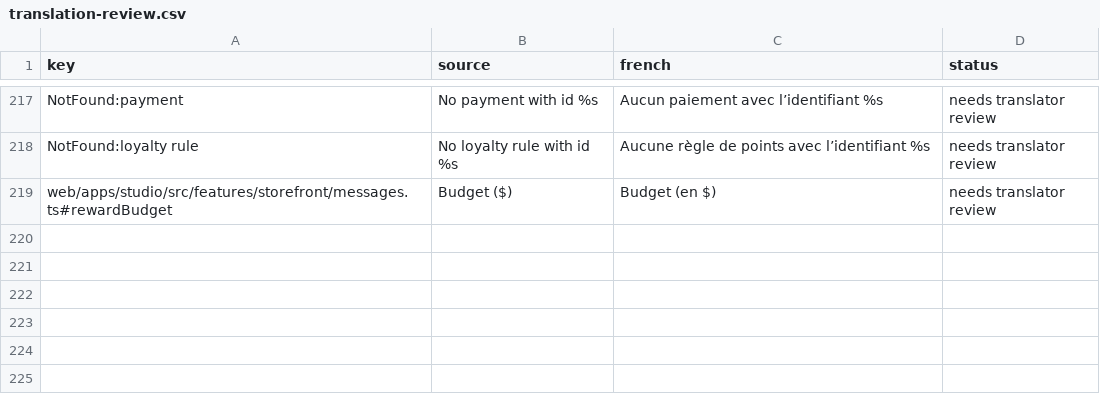
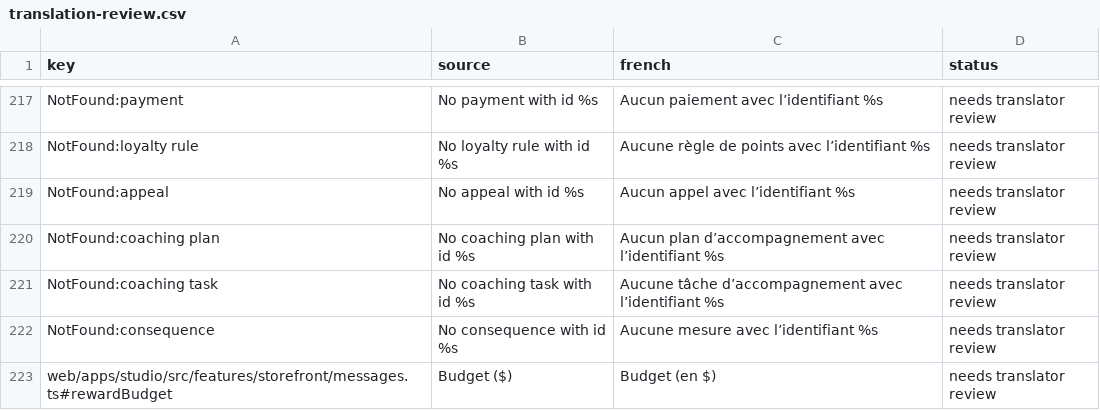
Before and after one commit to billionairedev24/business-aggregator-can-26, a CSV file: docs/i18n/translation-review.csv, drawn as a sheet; only a part is shown, gaps mark what is left out; the diff names each change by its address in the sheet, - before the commit and + after, or states it on an @@ line.

```diff
--- a/docs/i18n/translation-review.csv
+++ b/docs/i18n/translation-review.csv
+row 219: NotFound:appeal | No appeal with id %s | Aucun appel avec l’identifiant %s | needs translator review
+row 220: NotFound:coaching plan | No coaching plan with id %s | Aucun plan d’accompagnement avec l’identifiant %s | needs translator review
+row 221: NotFound:coaching task | No coaching task with id %s | Aucune tâche d’accompagnement avec l’identifiant %s | needs translator review
+row 222: NotFound:consequence | No consequence with id %s | Aucune mesure avec l’identifiant %s | needs translator review
```
Also changed, not shown: 15 other files.
